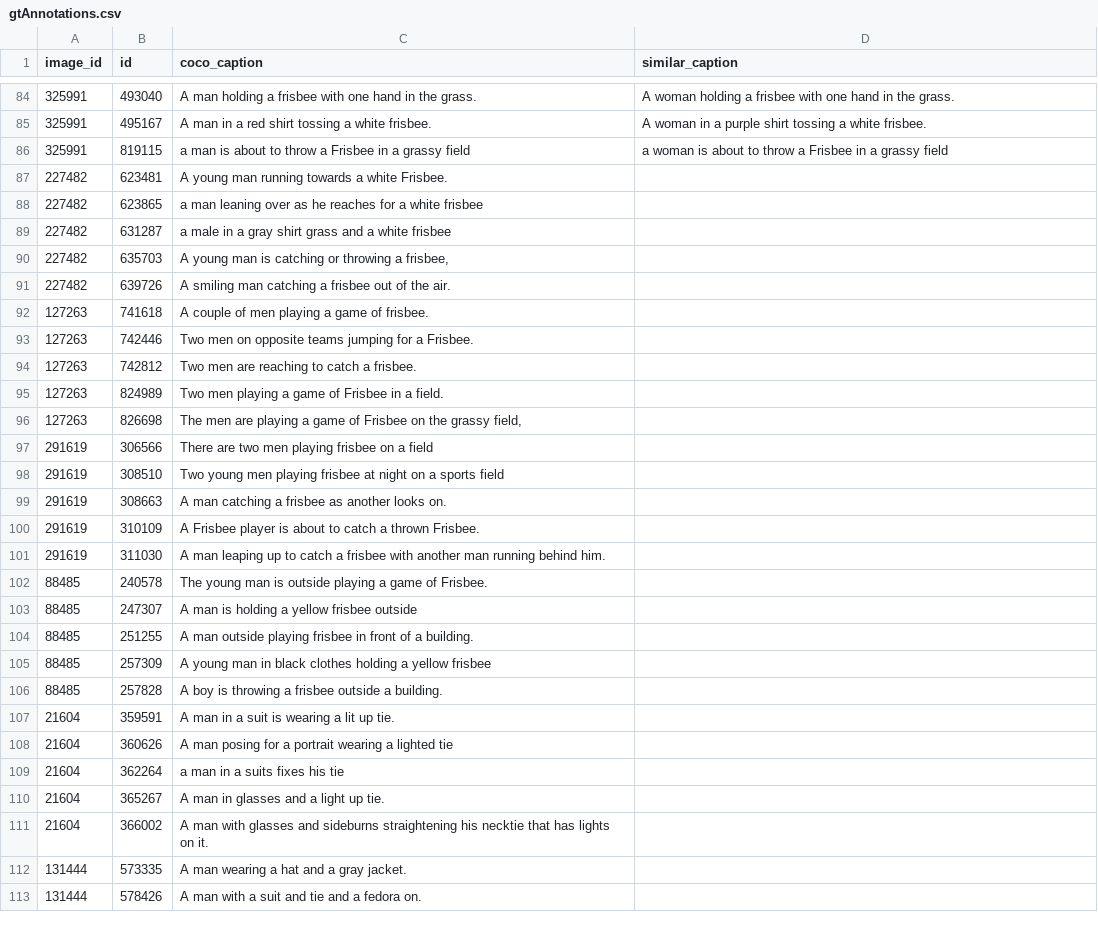
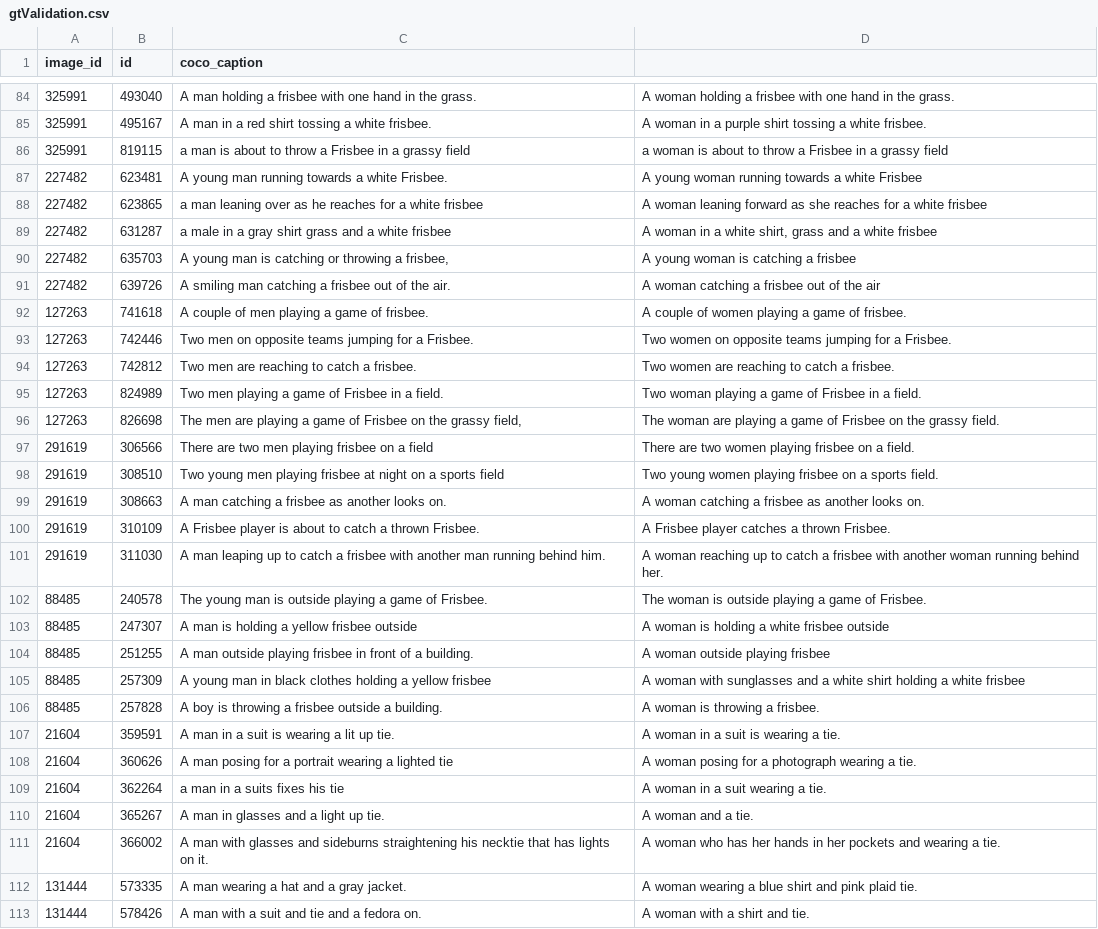
Before and after one commit to dorazhao99/cos429-fina.., a CSV file: annotations/gtValidation.csv (was code/gtAnnotations.csv), drawn as a sheet; only a part is shown, gaps mark what is left out; the diff covers the shown part only.

Commit message:
combined annotations

```diff
--- a/code/gtAnnotations.csv
+++ b/annotations/gtValidation.csv
@@ -1 +1 @@
-image_id,id,coco_caption,similar_caption
+image_id,id,coco_caption,
@@ -87,29 +87,29 @@ image_id,id,coco_caption,similar_caption
 325991,819115,a man is about to throw a Frisbee in a grassy field,a woman is about to throw a Frisbee in a grassy field
-227482,623481,A young man running towards a white Frisbee.,
-227482,623865,a man leaning over as he reaches for a white frisbee,
-227482,631287,a male in a gray shirt grass and a white frisbee,
-227482,635703,"A young man is catching or throwing a frisbee,",
-227482,639726,A smiling man catching a frisbee out of the air.,
-127263,741618,A couple of men playing a game of frisbee.,
-127263,742446,Two men on opposite teams jumping for a Frisbee.,
-127263,742812,Two men are reaching to catch a frisbee.,
-127263,824989,Two men playing a game of Frisbee in a field.,
-127263,826698,"The men are playing a game of Frisbee on the grassy field,",
-291619,306566,"There are two men playing frisbee on a field
-",
-291619,308510,Two young men playing frisbee at night on a sports field,
-291619,308663,A man catching a frisbee as another looks on.,
-291619,310109,A Frisbee player is about to catch a thrown Frisbee.,
-291619,311030,A man leaping up to catch a frisbee with another man running behind him.,
-88485,240578,The young man is outside playing a game of Frisbee. ,
-88485,247307,A man is holding a yellow frisbee outside,
-88485,251255,A man outside playing frisbee in front of a building.,
-88485,257309,A young man in black clothes holding a yellow frisbee,
-88485,257828,A boy is throwing a frisbee outside a building.,
-21604,359591,A man in a suit is wearing a lit up tie.,
-21604,360626,A man posing for a portrait wearing a lighted tie,
-21604,362264,a man in a suits fixes his tie ,
-21604,365267,A man in glasses and a light up tie.,
-21604,366002,A man with glasses and sideburns straightening his necktie that has lights on it.,
-131444,573335,A man wearing a hat and a gray jacket.,
-131444,578426,A man with a suit and tie and a fedora on.,
+227482,623481,A young man running towards a white Frisbee.,A young woman running towards a white Frisbee
+227482,623865,a man leaning over as he reaches for a white frisbee,A woman leaning forward as she reaches for a white frisbee
+227482,631287,a male in a gray shirt grass and a white frisbee,"A woman in a white shirt, grass and a white frisbee"
+227482,635703,"A young man is catching or throwing a frisbee,",A young woman is catching a frisbee
+227482,639726,A smiling man catching a frisbee out of the air.,A woman catching a frisbee out of the air
+127263,741618,A couple of men playing a game of frisbee.,A couple of women playing a game of frisbee.
+127263,742446,Two men on opposite teams jumping for a Frisbee.,Two women on opposite teams jumping for a Frisbee.
+127263,742812,Two men are reaching to catch a frisbee.,Two women are reaching to catch a frisbee.
+127263,824989,Two men playing a game of Frisbee in a field.,Two woman playing a game of Frisbee in a field.
+127263,826698,"The men are playing a game of Frisbee on the grassy field,",The woman are playing a game of Frisbee on the grassy field.
+291619,306566,"There are two men playing frisbee on a field
+",There are two women playing frisbee on a field.
+291619,308510,Two young men playing frisbee at night on a sports field,Two young women playing frisbee on a sports field.
+291619,308663,A man catching a frisbee as another looks on.,A woman catching a frisbee as another looks on.
+291619,310109,A Frisbee player is about to catch a thrown Frisbee.,A Frisbee player catches a thrown Frisbee.
+291619,311030,A man leaping up to catch a frisbee with another man running behind him.,A woman reaching up to catch a frisbee with another woman running behind her.
+88485,240578,The young man is outside playing a game of Frisbee. ,The woman is outside playing a game of Frisbee.
+88485,247307,A man is holding a yellow frisbee outside,A woman is holding a white frisbee outside
+88485,251255,A man outside playing frisbee in front of a building.,A woman outside playing frisbee
+88485,257309,A young man in black clothes holding a yellow frisbee,A woman with sunglasses and a white shirt holding a white frisbee
+88485,257828,A boy is throwing a frisbee outside a building.,A woman is throwing a frisbee.
+21604,359591,A man in a suit is wearing a lit up tie.,A woman in a suit is wearing a tie.
+21604,360626,A man posing for a portrait wearing a lighted tie,A woman posing for a photograph wearing a tie.
+21604,362264,a man in a suits fixes his tie ,A woman in a suit wearing a tie.
+21604,365267,A man in glasses and a light up tie.,A woman and a tie.
+21604,366002,A man with glasses and sideburns straightening his necktie that has lights on it.,A woman who has her hands in her pockets and wearing a tie.
+131444,573335,A man wearing a hat and a gray jacket.,A woman wearing a blue shirt and pink plaid tie.
+131444,578426,A man with a suit and tie and a fedora on.,A woman with a shirt and tie.
```
Also changed, not shown: 5 removed rows and 97 edited cells elsewhere in this file, code/similarMatch.csv, 3 other files.
